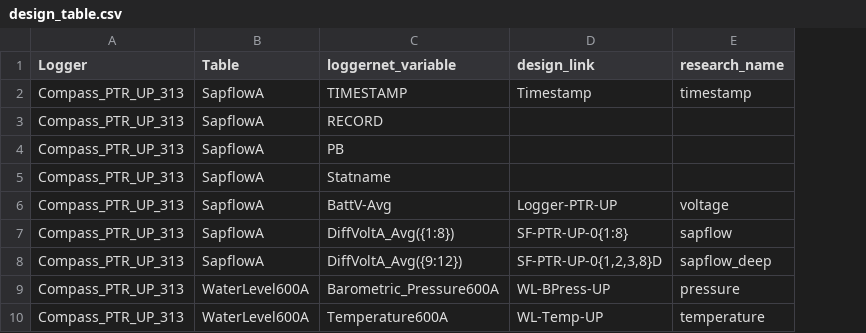
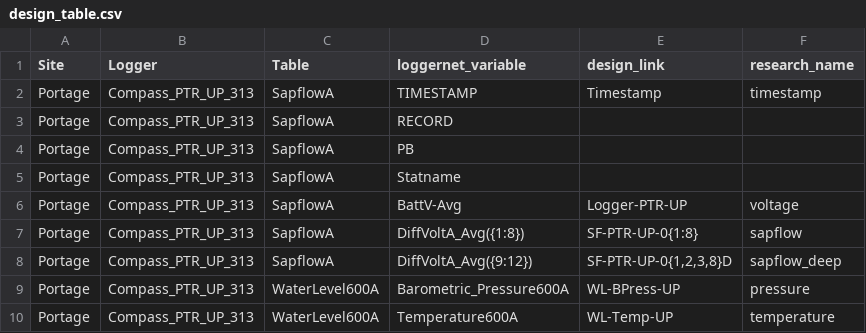
Before and after one commit to COMPASS-DOE/data-workflows, a CSV file: portage/data/design_table.csv, drawn as a sheet; the diff names each change by its address in the sheet, - before the commit and + after, or states it on an @@ line.

Commit message:
Sort data into site-year-month folders
This requires 'Site' being a column in design table, which is okay I think

```diff
--- a/portage/data/design_table.csv
+++ b/portage/data/design_table.csv
+column A (Site), rows 2-10: all Portage
```
Also changed, not shown: portage/data_TEST/design_table.csv, 4 other files.
